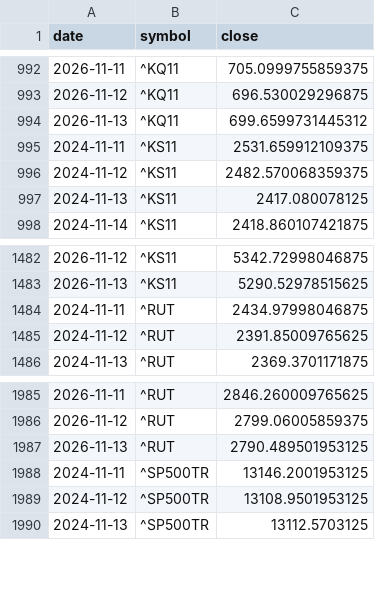
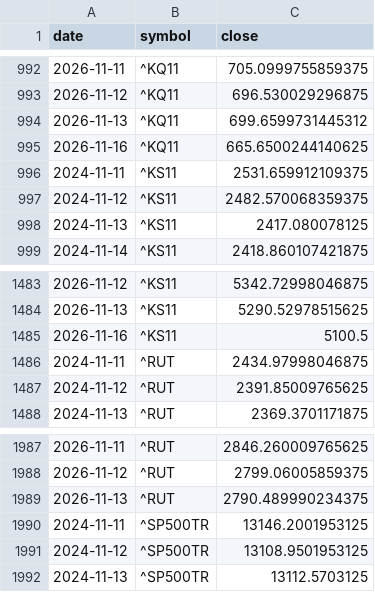
Before and after one commit to elvin2698-source/stock-analyzer, a CSV file: paper/bench.csv, drawn as a sheet; only a part is shown, gaps mark what is left out.

```diff
--- a/paper/bench.csv
+++ b/paper/bench.csv
@@ -994,2 +994,3 @@ date,symbol,close
 2026-11-13,^KQ11,699.6599731445312
+2026-11-16,^KQ11,665.6500244140625
 2024-11-11,^KS11,2531.659912109375
@@ -1483,2 +1484,3 @@ date,symbol,close
 2026-11-13,^KS11,5290.52978515625
+2026-11-16,^KS11,5100.5
 2024-11-11,^RUT,2434.97998046875
@@ -1986,3 +1988,3 @@ date,symbol,close
 2026-11-12,^RUT,2799.06005859375
-2026-11-13,^RUT,2790.489501953125
+2026-11-13,^RUT,2790.489990234375
 2024-11-11,^SP500TR,13146.2001953125
```
Also changed, not shown: data/companies_kr.csv, data/companies_us.csv, 17 other files.
